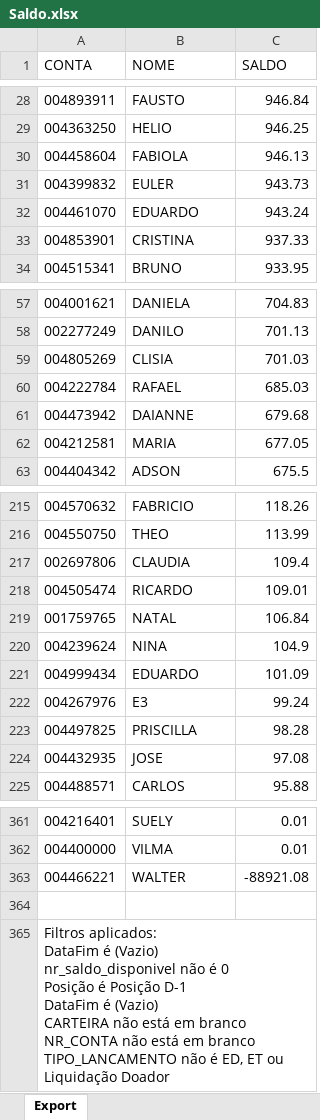
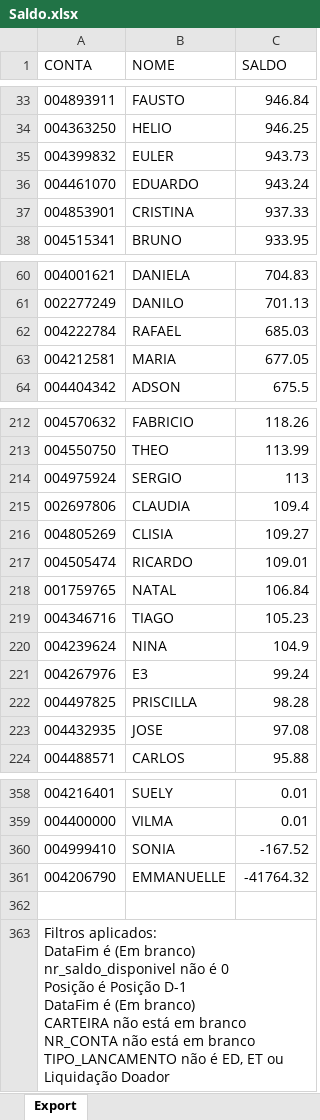
Before and after one commit to lauroteles/Mesa_de_opera-es, an Excel workbook: Saldo.xlsx, sheet Export, drawn as a sheet; only a part is shown, gaps mark what is left out; values as stored, in another font and other column widths than the file's, no borders; removed rows and columns are numbered as before the commit, all else as after; ↵ is a line break in a cell; the diff covers the shown part only; the diff names each change by its address in the sheet, - before the commit and + after, or states it on an @@ line.

```diff
--- a/Saldo.xlsx (sheet Export)
+++ b/Saldo.xlsx (sheet Export)
-row 30: 004458604 | FABIOLA | 946.13
-row 59: 004805269 | CLISIA | 701.03
-row 61: 004473942 | DAIANNE | 679.68
+row 214: 004975924 | SERGIO | 113
+row 216: 004805269 | CLISIA | 109.27
+row 219: 004346716 | TIAGO | 105.23
-row 221: 004999434 | EDUARDO | 101.09
-row 363: 004466221 | WALTER | -88921.08
+row 360: 004999410 | SONIA | -167.52
+row 361: 004206790 | EMMANUELLE | -41764.32
-A363 (CONTA): …DataFim é (Vazio) ↵ nr_saldo_disponivel não é 0 ↵ Posição é Posição D-1 ↵ DataFim é (Vazio) ↵ CARTEIRA não…
+A363 (CONTA): …DataFim é (Em branco) ↵ nr_saldo_disponivel não é 0 ↵ Posição é Posição D-1 ↵ DataFim é (Em branco) ↵ CARTEIRA não…
```
Also changed, not shown: 14 added rows, 16 removed rows and 4 edited cells elsewhere in this sheet, Curva_comdinheiro.xlsx, PL Total.xlsx, 2 other files.
